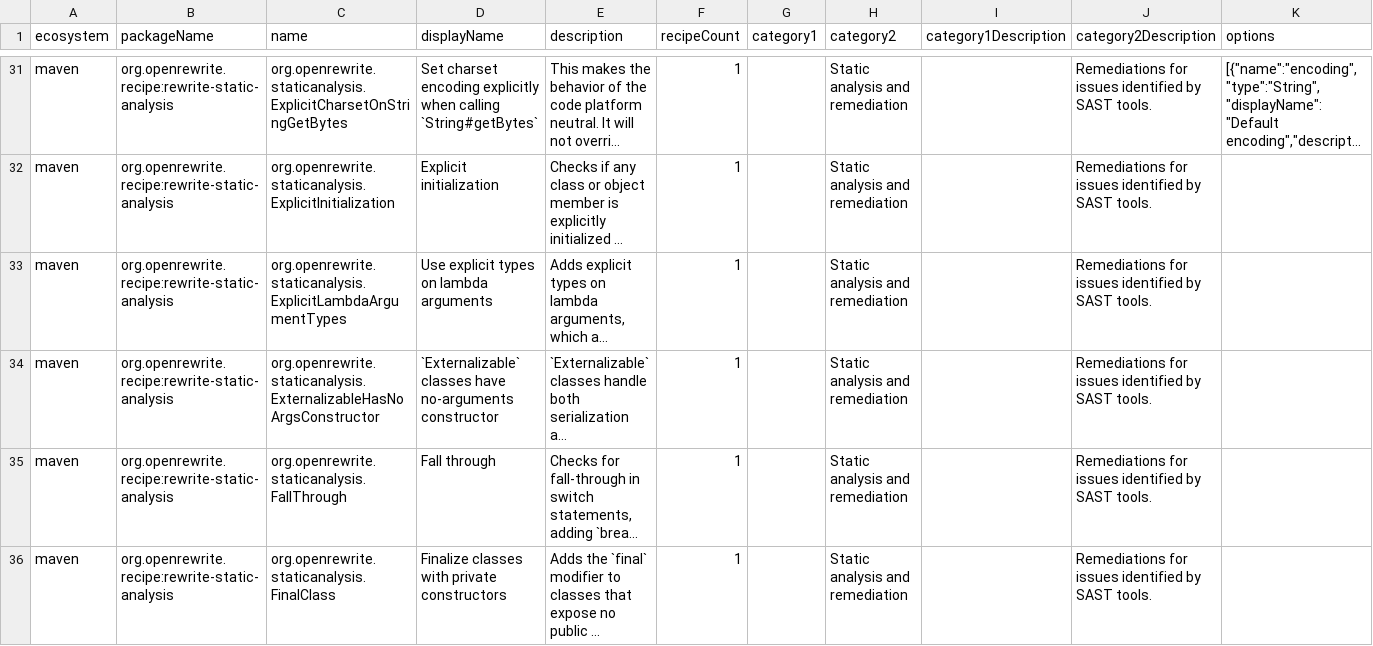
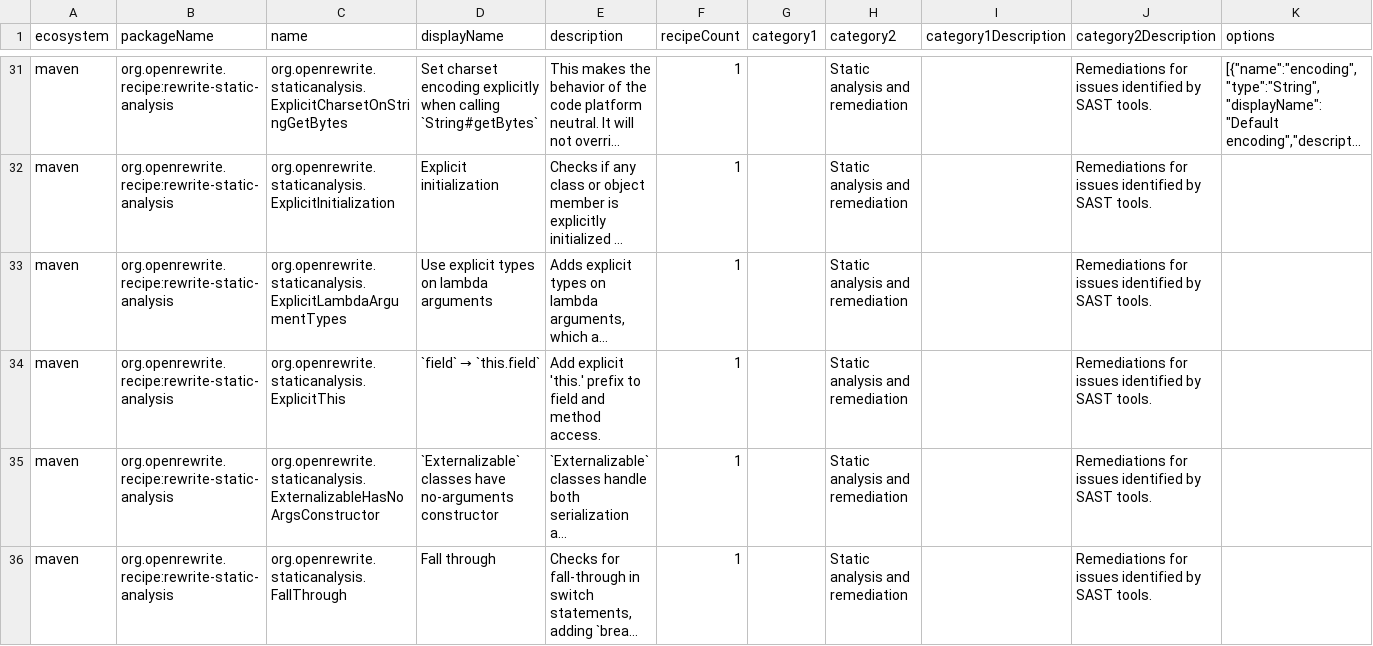
Before and after one commit to openrewrite/rewrite-static-analysis, a CSV file: src/main/resources/META-INF/rewrite/recipes.csv, drawn as a sheet; only a part is shown, gaps mark what is left out; the shorter side is filled out with more unchanged rows; long unchanged cells end in …; the diff names each change by its address in the sheet, - before the commit and + after, or states it on an @@ line.

Commit message:
Add ExplicitThis recipe to make 'this.' prefix explicit.

```diff
--- a/src/main/resources/META-INF/rewrite/recipes.csv
+++ b/src/main/resources/META-INF/rewrite/recipes.csv
+row 34: maven | org.openrewrite.recipe:rewrite-static-analysis | org.openrewrite.staticanalysis.ExplicitThis | `field` → `this.field` | Add explicit 'this.' prefix to field and method access. | 1 |  | Static analysis and remediation |  | Remediations for issues identified by SAST tools.
```
Also changed, not shown: 2 other files.
